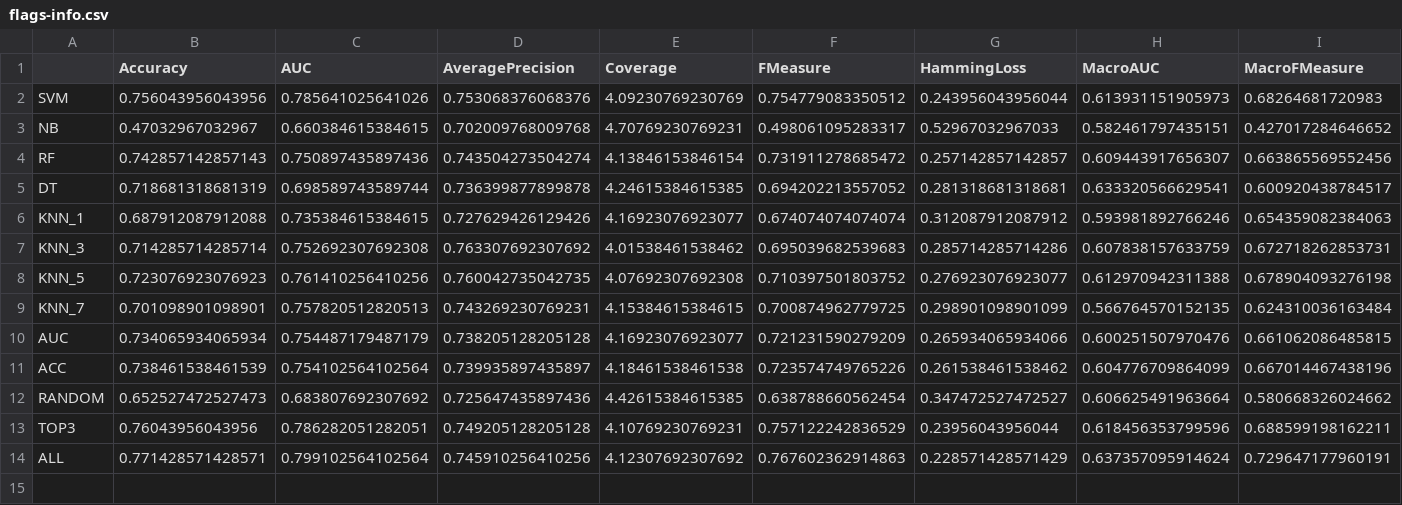
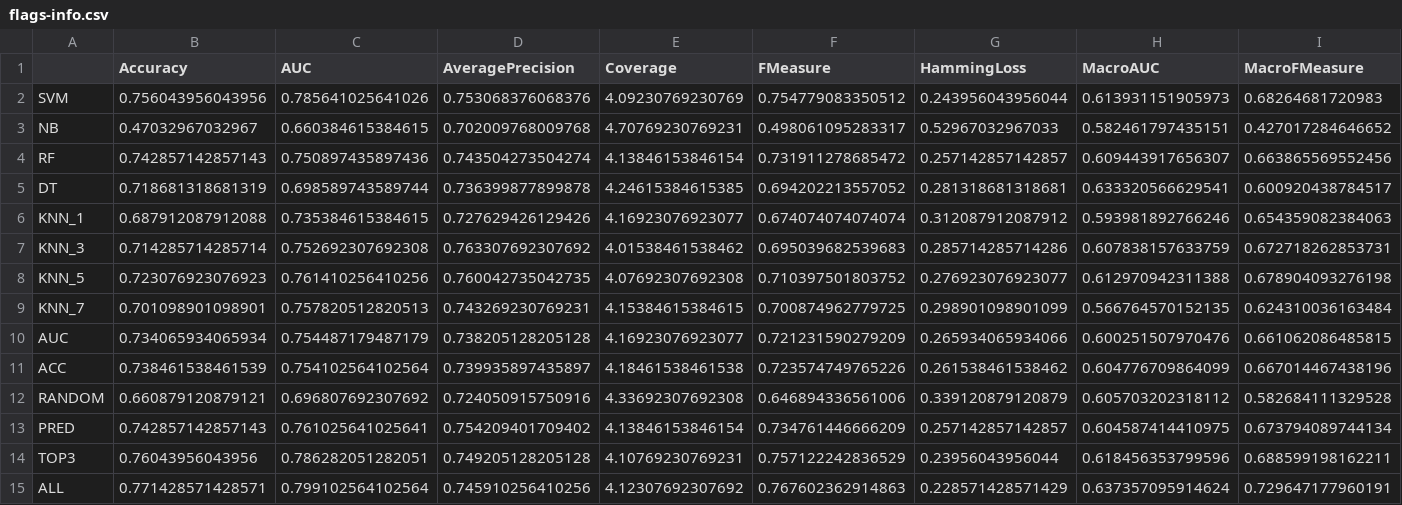
Before and after one commit to rivolli/mlmlbr, a CSV file: results/flags-info.csv, drawn as a sheet; only a part is shown; rows hold the shown columns only; the diff covers the shown part only; the diff names each change by its address in the sheet, - before the commit and + after, or states it on an @@ line.

Commit message:
Generate prediction results evaluation

```diff
--- a/results/flags-info.csv
+++ b/results/flags-info.csv
-B12 (Accuracy): 0.652527472527473
+B12 (Accuracy): 0.660879120879121
-C12 (AUC): 0.683807692307692
+C12 (AUC): 0.696807692307692
-D12 (AveragePrecision): 0.725647435897436
+D12 (AveragePrecision): 0.724050915750916
-E12 (Coverage): 4.42615384615385
+E12 (Coverage): 4.33692307692308
-F12 (FMeasure): 0.638788660562454
+F12 (FMeasure): 0.646894336561006
-G12 (HammingLoss): 0.347472527472527
+G12 (HammingLoss): 0.339120879120879
-H12 (MacroAUC): 0.606625491963664
+H12 (MacroAUC): 0.605703202318112
-I12 (MacroFMeasure): 0.580668326024662
+I12 (MacroFMeasure): 0.582684111329528
+row 13: PRED | 0.742857142857143 | 0.761025641025641 | 0.754209401709402 | 4.13846153846154 | 0.734761446666209 | 0.257142857142857 | 0.604587414410975 | 0.673794089744134
```
Also changed, not shown: 11 edited cells elsewhere in this file, 2 other files.
